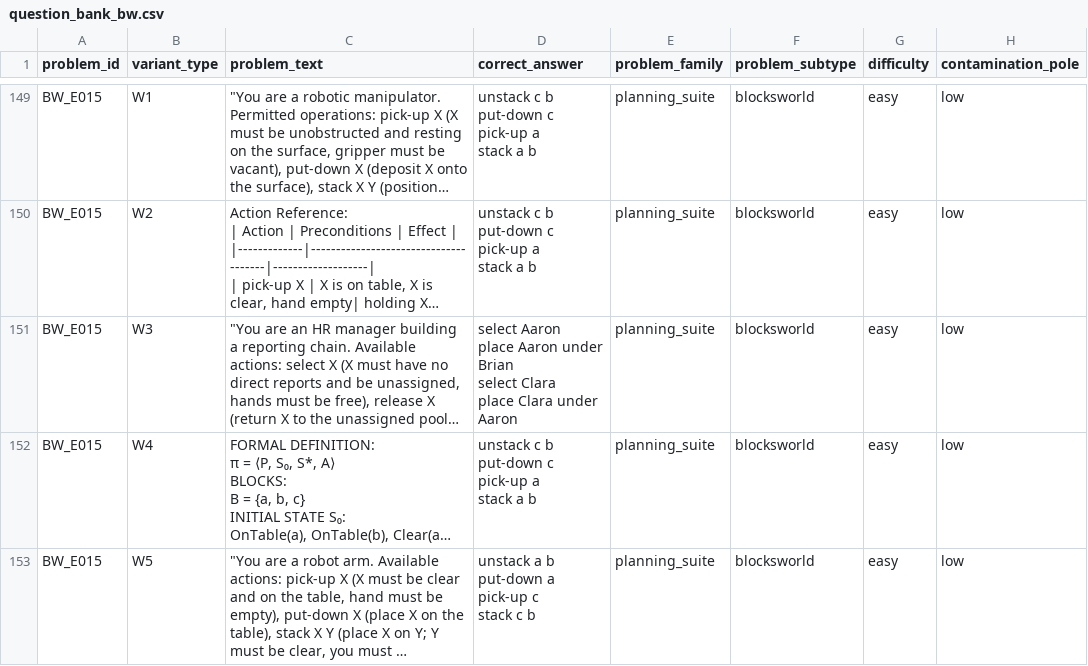
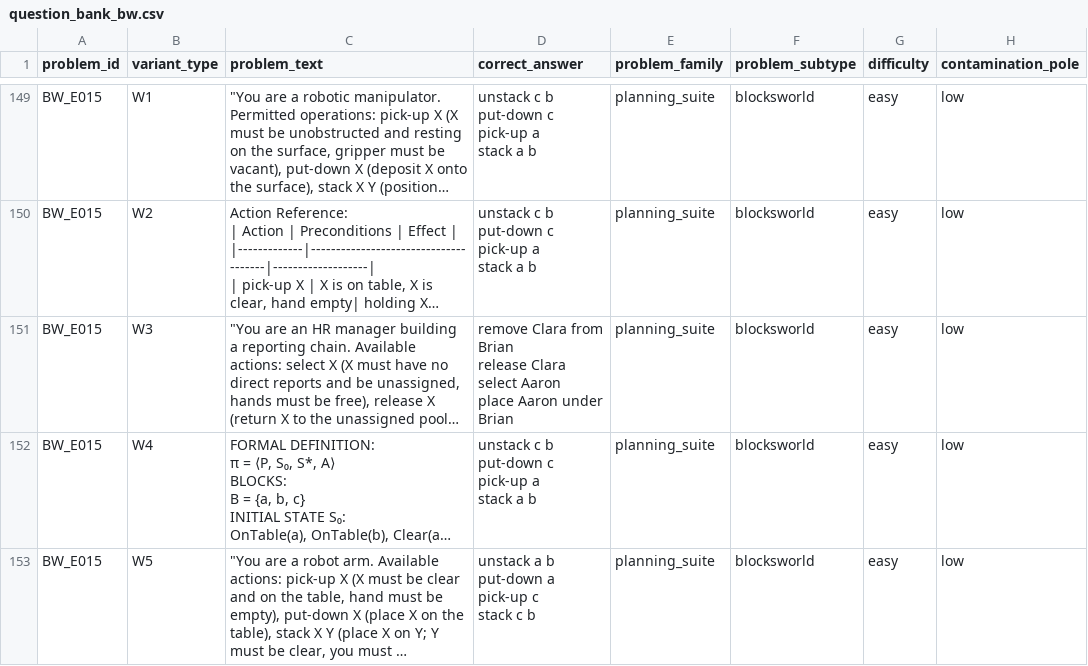
Before and after one commit to Adya6714/retrieval-vs-computation, a CSV file: data/problems/question_bank_bw.csv, drawn as a sheet; only a part is shown, gaps mark what is left out; long unchanged cells end in …; ↵ is a line break in a cell; the diff covers the shown part only; the diff names each change by its address in the sheet, - before the commit and + after, or states it on an @@ line.

Commit message:
Parse W1–W5 Blocksworld state uniformly and stop silent exact-match fallback.
The canonical parser only understood one prose template, so W1–W5 were graded by string match. Expand state extraction, record verify_method, and rewrite the six canonical gold failures (five parser gaps, BW_002's inverted tower).

```diff
--- a/data/problems/question_bank_bw.csv
+++ b/data/problems/question_bank_bw.csv
-D151 (correct_answer): select Aaron ↵ place Aaron under Brian ↵ select Clara ↵ place Clara under Aaron
+D151 (correct_answer): remove Clara from Brian ↵ release Clara ↵ select Aaron ↵ place Aaron under Brian
```
Also changed, not shown: 17 edited cells elsewhere in this file, 4 other files.
